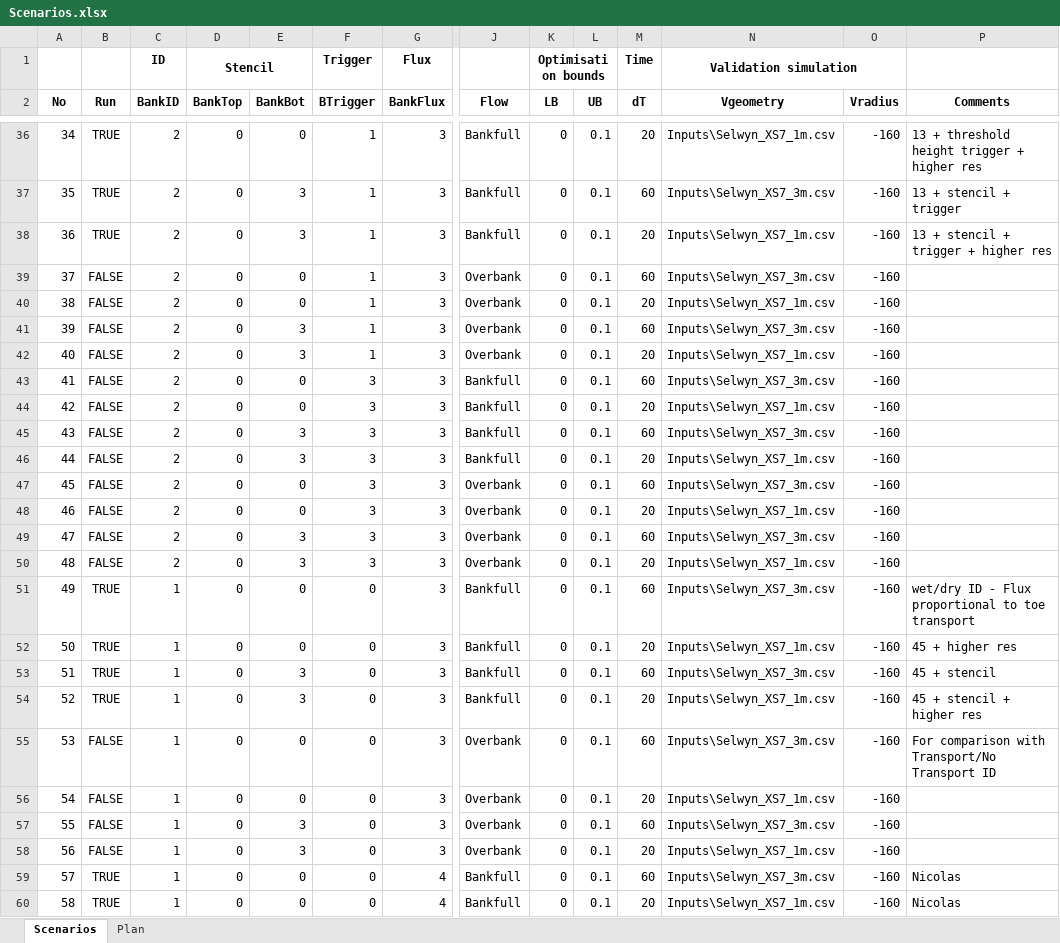
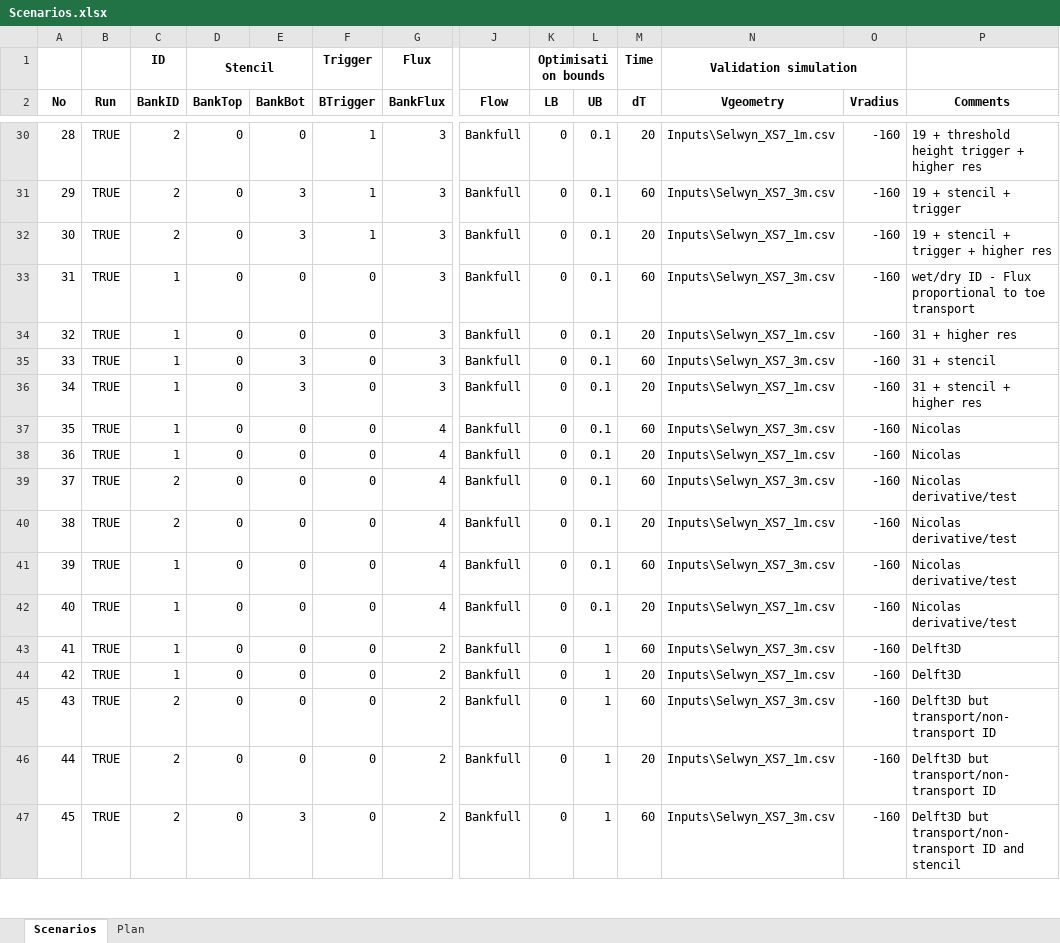
Before and after one commit to RegMeasures/XChannel, an Excel workbook: Inputs/Scenarios.xlsx, sheet Scenarios, drawn as a sheet; only a part is shown, gaps mark what is left out; the shorter side is filled out with more unchanged rows; values as stored, in another font and other column widths than the file's, no borders; conditional formats not drawn; removed rows and columns are numbered as before the commit, all else as after; rows hold the shown columns only; the diff covers the shown part only; the diff names each change by its address in the sheet, - before the commit and + after, or states it on an @@ line.

Commit message:
Tidying up scenarios
git-svn-id: http://svn.niwa.co.nz/repos/SedimentProcesses/delft3d/Research/BankErosionMatlab/Trunk@162 d29393a4-73d2-11e2-8554-73eba5050919

```diff
--- a/Inputs/Scenarios.xlsx (sheet Scenarios)
+++ b/Inputs/Scenarios.xlsx (sheet Scenarios)
@@ column A (No) renumbered from row 21 down @@
-P30 (Comments): 13 + threshold height trigger + higher res
+P30 (Comments): 19 + threshold height trigger + higher res
-P31 (Comments): 13 + stencil + trigger
+P31 (Comments): 19 + stencil + trigger
-P32 (Comments): 13 + stencil + trigger + higher res
+P32 (Comments): 19 + stencil + trigger + higher res
-row 39: 37 | FALSE | 2 | 0 | 0 | 1 | 3 | Overbank | 0 | 0.1 | 60 | Inputs\Selwyn_XS7_3m.csv | -160
-row 40: 38 | FALSE | 2 | 0 | 0 | 1 | 3 | Overbank | 0 | 0.1 | 20 | Inputs\Selwyn_XS7_1m.csv | -160
-row 41: 39 | FALSE | 2 | 0 | 3 | 1 | 3 | Overbank | 0 | 0.1 | 60 | Inputs\Selwyn_XS7_3m.csv | -160
-row 42: 40 | FALSE | 2 | 0 | 3 | 1 | 3 | Overbank | 0 | 0.1 | 20 | Inputs\Selwyn_XS7_1m.csv | -160
-row 43: 41 | FALSE | 2 | 0 | 0 | 3 | 3 | Bankfull | 0 | 0.1 | 60 | Inputs\Selwyn_XS7_3m.csv | -160
-row 44: 42 | FALSE | 2 | 0 | 0 | 3 | 3 | Bankfull | 0 | 0.1 | 20 | Inputs\Selwyn_XS7_1m.csv | -160
-row 45: 43 | FALSE | 2 | 0 | 3 | 3 | 3 | Bankfull | 0 | 0.1 | 60 | Inputs\Selwyn_XS7_3m.csv | -160
-row 46: 44 | FALSE | 2 | 0 | 3 | 3 | 3 | Bankfull | 0 | 0.1 | 20 | Inputs\Selwyn_XS7_1m.csv | -160
-row 47: 45 | FALSE | 2 | 0 | 0 | 3 | 3 | Overbank | 0 | 0.1 | 60 | Inputs\Selwyn_XS7_3m.csv | -160
-row 48: 46 | FALSE | 2 | 0 | 0 | 3 | 3 | Overbank | 0 | 0.1 | 20 | Inputs\Selwyn_XS7_1m.csv | -160
-row 49: 47 | FALSE | 2 | 0 | 3 | 3 | 3 | Overbank | 0 | 0.1 | 60 | Inputs\Selwyn_XS7_3m.csv | -160
-row 50: 48 | FALSE | 2 | 0 | 3 | 3 | 3 | Overbank | 0 | 0.1 | 20 | Inputs\Selwyn_XS7_1m.csv | -160
-P34 (Comments): 45 + higher res
+P34 (Comments): 31 + higher res
-P35 (Comments): 45 + stencil
+P35 (Comments): 31 + stencil
-P36 (Comments): 45 + stencil + higher res
+P36 (Comments): 31 + stencil + higher res
-row 55: 53 | FALSE | 1 | 0 | 0 | 0 | 3 | Overbank | 0 | 0.1 | 60 | Inputs\Selwyn_XS7_3m.csv | -160 | For comparison with Transport/No Transport ID
-row 56: 54 | FALSE | 1 | 0 | 0 | 0 | 3 | Overbank | 0 | 0.1 | 20 | Inputs\Selwyn_XS7_1m.csv | -160
-row 57: 55 | FALSE | 1 | 0 | 3 | 0 | 3 | Overbank | 0 | 0.1 | 60 | Inputs\Selwyn_XS7_3m.csv | -160
-row 58: 56 | FALSE | 1 | 0 | 3 | 0 | 3 | Overbank | 0 | 0.1 | 20 | Inputs\Selwyn_XS7_1m.csv | -160
```
Also changed, not shown: 2 added rows, 8 removed rows and 16 edited cells elsewhere in this sheet.
